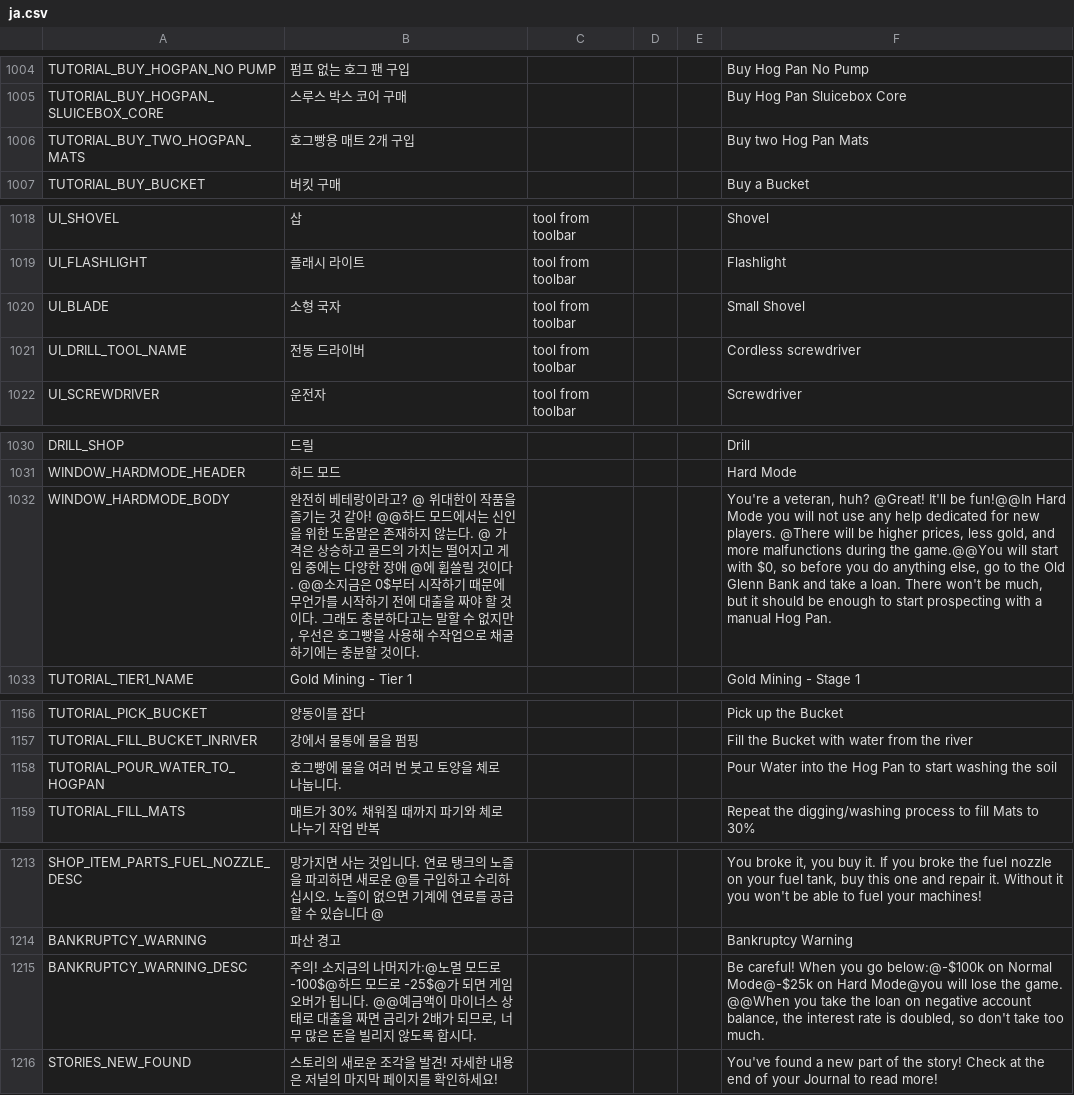
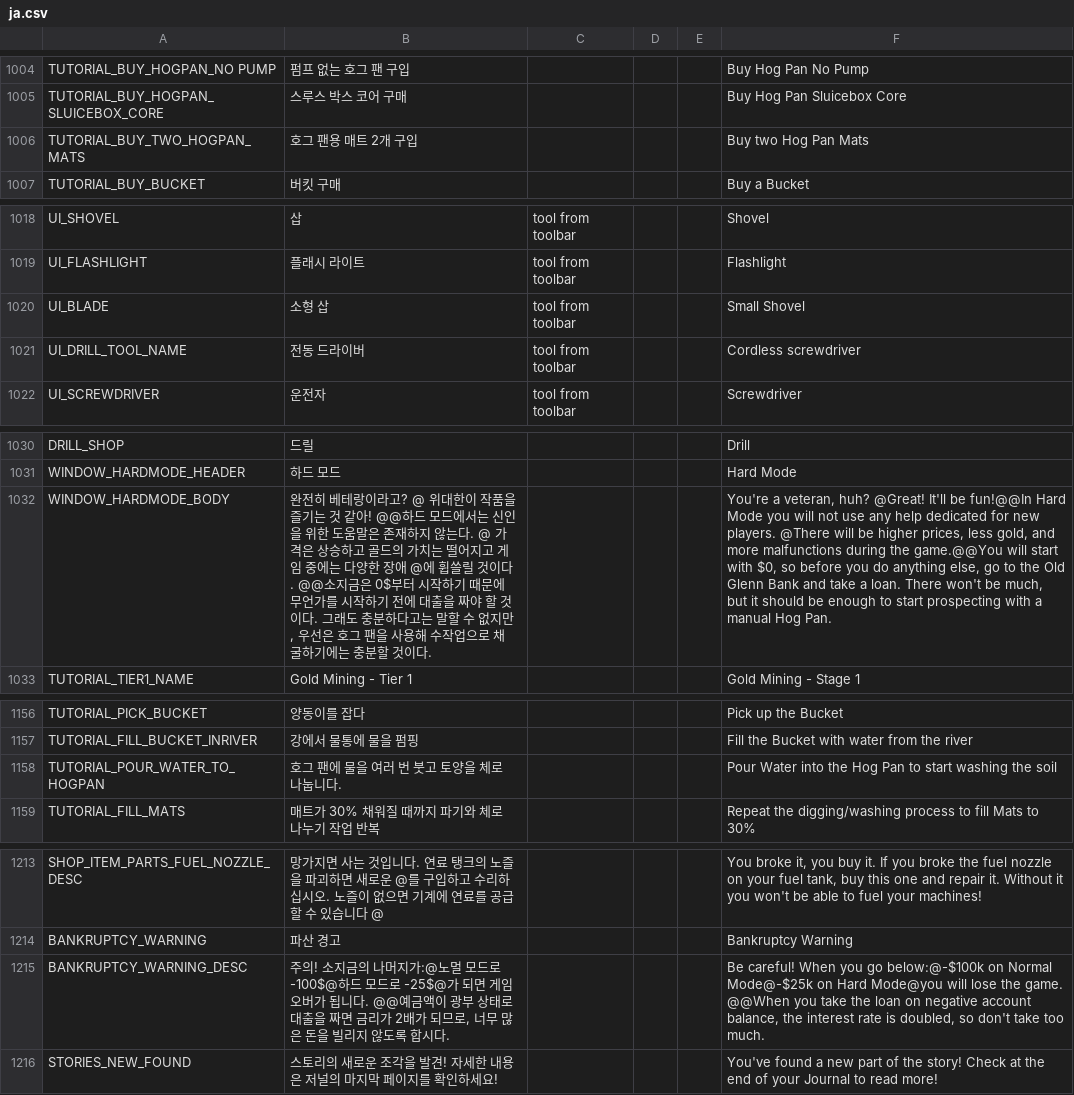
Before and after one commit to enddl3788/GoldMiningSimulator_Korean, a CSV file: GoldMiningSimulator_Data/StreamingAssets/local/ja.csv, drawn as a sheet; only a part is shown, gaps mark what is left out; the diff covers the shown part only; the diff names each change by its address in the sheet, - before the commit and + after, or states it on an @@ line.

```diff
--- a/GoldMiningSimulator_Data/StreamingAssets/local/ja.csv
+++ b/GoldMiningSimulator_Data/StreamingAssets/local/ja.csv
-B1006: 호그빵용 매트 2개 구입
+B1006: 호그 팬용 매트 2개 구입
-B1020: 소형 국자
+B1020: 소형 삽
-B1032: …은 호그빵을 사용…
+B1032: …은 호그 팬을 사용…
-B1158: 호그빵에 물을 여러 번 붓고 토양을 체로 나눕니다.
+B1158: 호그 팬에 물을 여러 번 붓고 토양을 체로 나눕니다.
-B1215: …금액이 마이너스 상태로…
+B1215: …금액이 광부 상태로…
```
Also changed, not shown: 25 edited cells elsewhere in this file.
